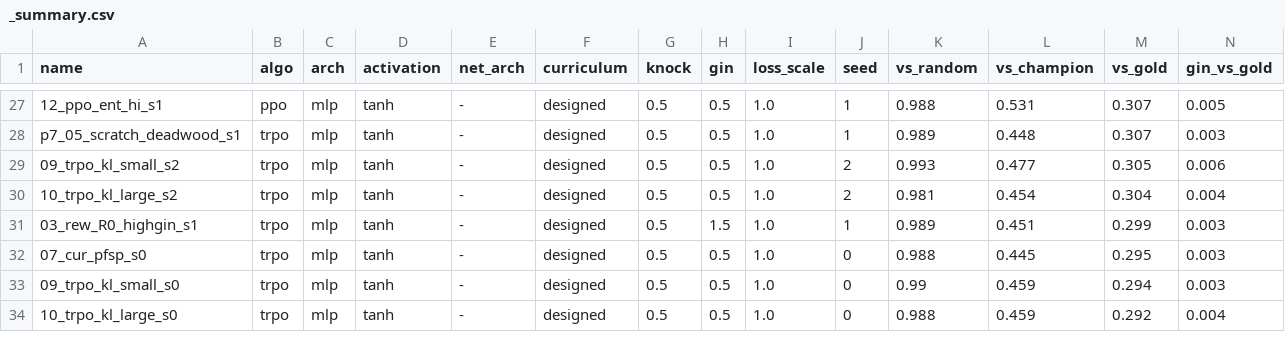
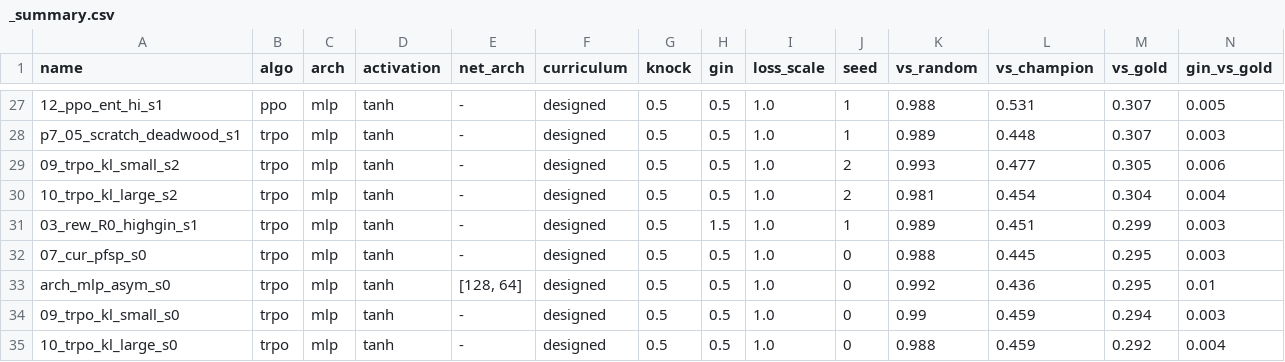
Before and after one commit to Nikelroid/adversarial-coevolution, a CSV file: sweep/curriculum/_summary.csv, drawn as a sheet; only a part is shown, gaps mark what is left out; rows hold the shown columns only; the diff names each change by its address in the sheet, - before the commit and + after, or states it on an @@ line.

Commit message:
Phase-6 sweep: curriculum/algorithm/reward results + docs (2026-06-27T06:10Z)

```diff
--- a/sweep/curriculum/_summary.csv
+++ b/sweep/curriculum/_summary.csv
+row 33: arch_mlp_asym_s0 | trpo | mlp | tanh | [128, 64] | designed | 0.5 | 0.5 | 1.0 | 0 | 0.992 | 0.436 | 0.295 | 0.01
```
Also changed, not shown: sweep/curriculum/_arch_summary.csv, 27 other files.
